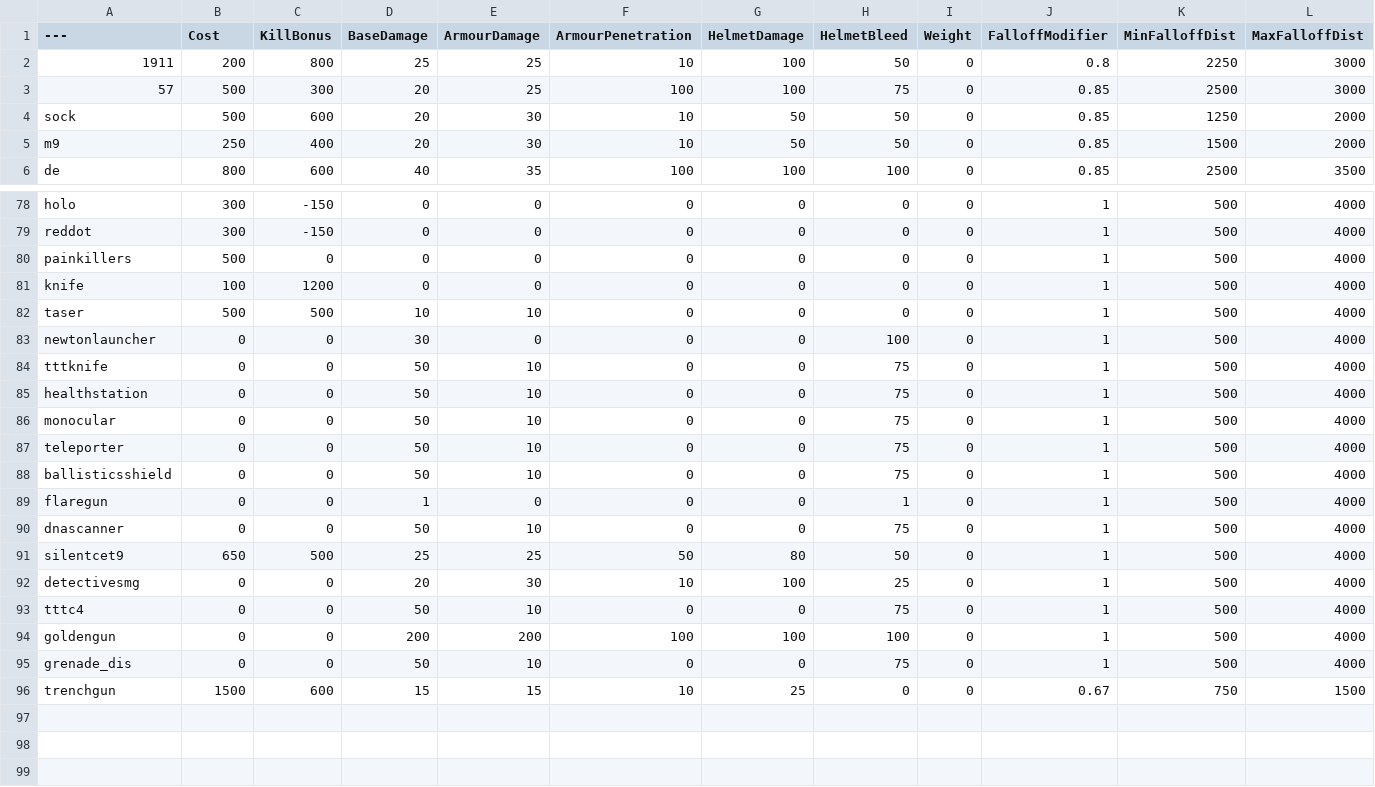
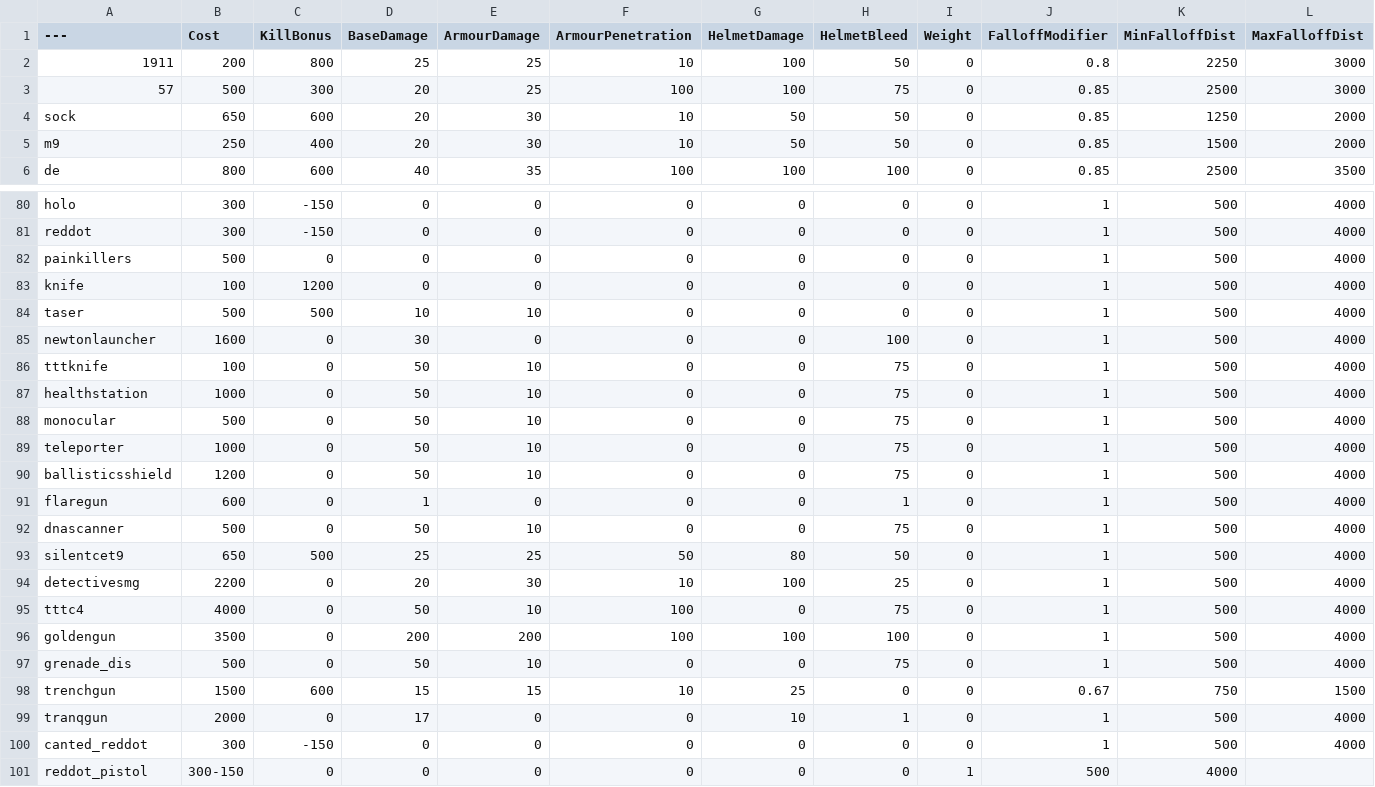
Before and after one commit to starbroken/BalancingTable, a CSV file: BalancingTable.csv, drawn as a sheet; only a part is shown, gaps mark what is left out; the diff covers the shown part only.

```diff
--- a/BalancingTable.csv
+++ b/BalancingTable.csv
@@ -3,3 +3,3 @@
 57,500,300,20,25,100,100,75,0,0.85,2500,3000
-sock,500,600,20,30,10,50,50,0,0.85,1250,2000
+sock,650,600,20,30,10,50,50,0,0.85,1250,2000
 m9,250,400,20,30,10,50,50,0,0.85,1500,2000
@@ -82,15 +84,18 @@ knife,100,1200,0,0,0,0,0,0,1,500,4000
 taser,500,500,10,10,0,0,0,0,1,500,4000
-newtonlauncher,0,0,30,0,0,0,100,0,1,500,4000
-tttknife,0,0,50,10,0,0,75,0,1,500,4000
-healthstation,0,0,50,10,0,0,75,0,1,500,4000
-monocular,0,0,50,10,0,0,75,0,1,500,4000
-teleporter,0,0,50,10,0,0,75,0,1,500,4000
-ballisticsshield,0,0,50,10,0,0,75,0,1,500,4000
-flaregun,0,0,1,0,0,0,1,0,1,500,4000
-dnascanner,0,0,50,10,0,0,75,0,1,500,4000
+newtonlauncher,1600,0,30,0,0,0,100,0,1,500,4000
+tttknife,100,0,50,10,0,0,75,0,1,500,4000
+healthstation,1000,0,50,10,0,0,75,0,1,500,4000
+monocular,500,0,50,10,0,0,75,0,1,500,4000
+teleporter,1000,0,50,10,0,0,75,0,1,500,4000
+ballisticsshield,1200,0,50,10,0,0,75,0,1,500,4000
+flaregun,600,0,1,0,0,0,1,0,1,500,4000
+dnascanner,500,0,50,10,0,0,75,0,1,500,4000
 silentcet9,650,500,25,25,50,80,50,0,1,500,4000
-detectivesmg,0,0,20,30,10,100,25,0,1,500,4000
-tttc4,0,0,50,10,0,0,75,0,1,500,4000
-goldengun,0,0,200,200,100,100,100,0,1,500,4000
-grenade_dis,0,0,50,10,0,0,75,0,1,500,4000
+detectivesmg,2200,0,20,30,10,100,25,0,1,500,4000
+tttc4,4000,0,50,10,100,0,75,0,1,500,4000
+goldengun,3500,0,200,200,100,100,100,0,1,500,4000
+grenade_dis,500,0,50,10,0,0,75,0,1,500,4000
 trenchgun,1500,600,15,15,10,25,0,0,0.67,750,1500
+tranqgun,2000,0,17,0,0,10,1,0,1,500,4000
+canted_reddot,300,-150,0,0,0,0,0,0,1,500,4000
+reddot_pistol,300-150,0,0,0,0,0,0,1,500,4000
```
Also changed, not shown: 2 added rows and 41 edited cells elsewhere in this file.
